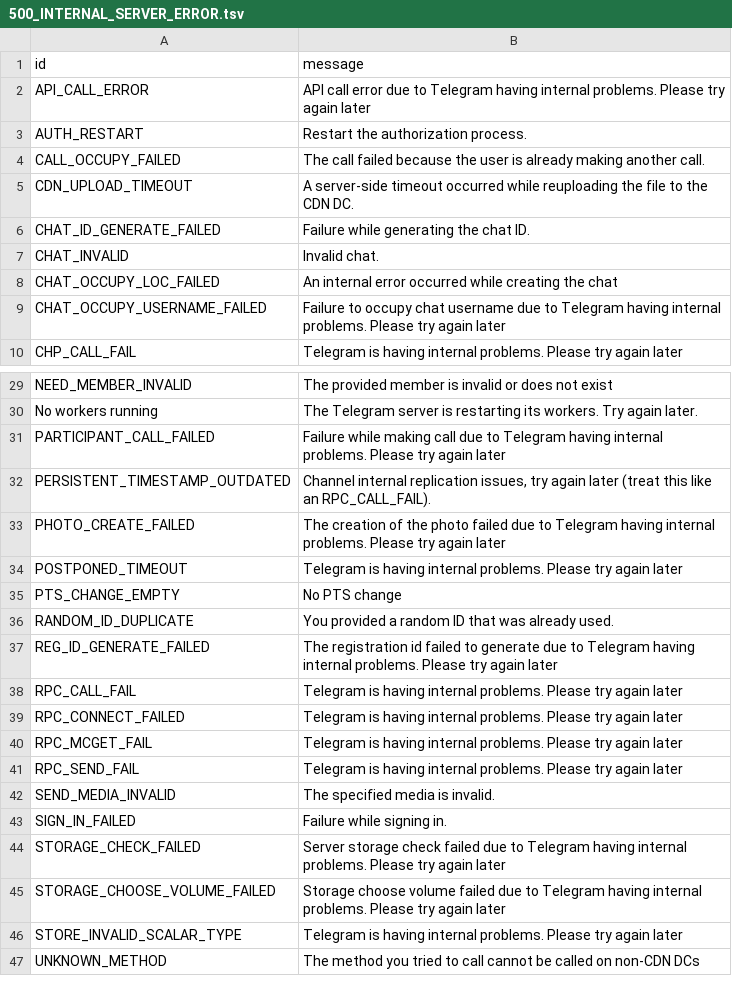
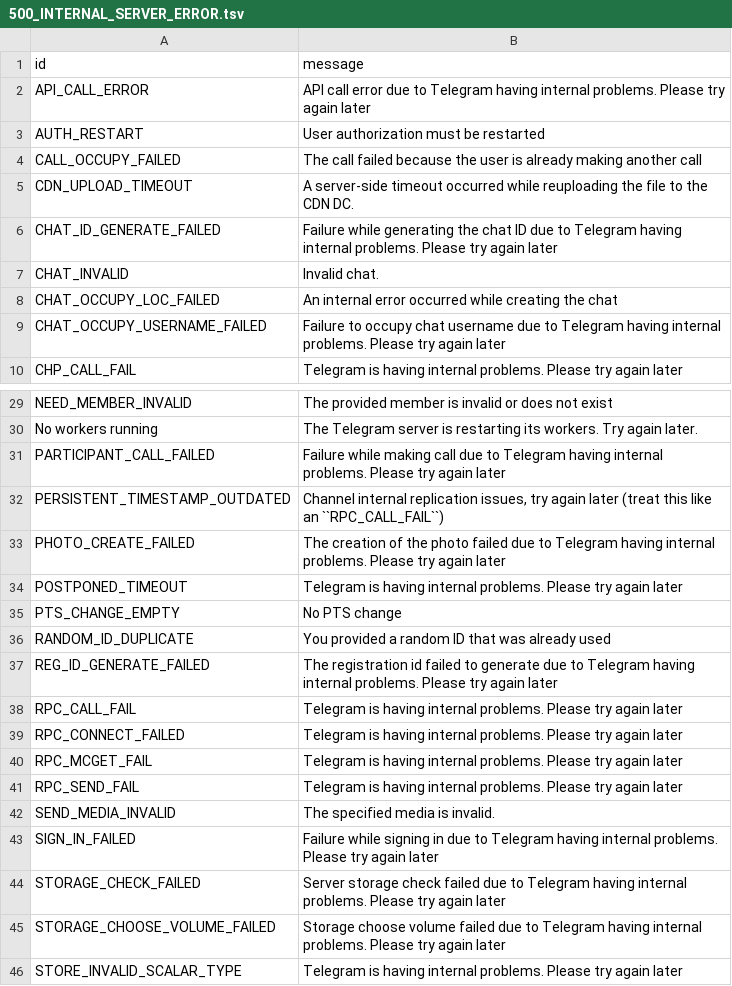
Before and after one commit to TelegramPlayground/PyroTGFork, a TSV file: compiler/errors/source/500_INTERNAL_SERVER_ERROR.tsv, drawn as a sheet; only a part is shown, gaps mark what is left out; the shorter side is filled out with more unchanged rows.

```diff
--- a/compiler/errors/source/500_INTERNAL_SERVER_ERROR.tsv
+++ b/compiler/errors/source/500_INTERNAL_SERVER_ERROR.tsv
@@ -2,6 +2,6 @@ id	message
 API_CALL_ERROR	API call error due to Telegram having internal problems. Please try again later
-AUTH_RESTART	Restart the authorization process.
-CALL_OCCUPY_FAILED	The call failed because the user is already making another call.
+AUTH_RESTART	User authorization must be restarted
+CALL_OCCUPY_FAILED	The call failed because the user is already making another call
 CDN_UPLOAD_TIMEOUT	A server-side timeout occurred while reuploading the file to the CDN DC.
-CHAT_ID_GENERATE_FAILED	Failure while generating the chat ID.
+CHAT_ID_GENERATE_FAILED	Failure while generating the chat ID due to Telegram having internal problems. Please try again later
 CHAT_INVALID	Invalid chat.
@@ -31,3 +31,3 @@ No workers running	The Telegram server is restarting its workers. Try again late
 PARTICIPANT_CALL_FAILED	Failure while making call due to Telegram having internal problems. Please try again later
-PERSISTENT_TIMESTAMP_OUTDATED	Channel internal replication issues, try again later (treat this like an RPC_CALL_FAIL).
+PERSISTENT_TIMESTAMP_OUTDATED	Channel internal replication issues, try again later (treat this like an ``RPC_CALL_FAIL``)
 PHOTO_CREATE_FAILED	The creation of the photo failed due to Telegram having internal problems. Please try again later
@@ -35,3 +35,3 @@ POSTPONED_TIMEOUT	Telegram is having internal problems. Please try again later
 PTS_CHANGE_EMPTY	No PTS change
-RANDOM_ID_DUPLICATE	You provided a random ID that was already used.
+RANDOM_ID_DUPLICATE	You provided a random ID that was already used
 REG_ID_GENERATE_FAILED	The registration id failed to generate due to Telegram having internal problems. Please try again later
@@ -42,3 +42,3 @@ RPC_SEND_FAIL	Telegram is having internal problems. Please try again later
 SEND_MEDIA_INVALID	The specified media is invalid.
-SIGN_IN_FAILED	Failure while signing in.
+SIGN_IN_FAILED	Failure while signing in due to Telegram having internal problems. Please try again later
 STORAGE_CHECK_FAILED	Server storage check failed due to Telegram having internal problems. Please try again later
```
Also changed, not shown: compiler/errors/source/400_BAD_REQUEST.tsv, compiler/errors/source/403_FORBIDDEN.tsv, 3 other files.
